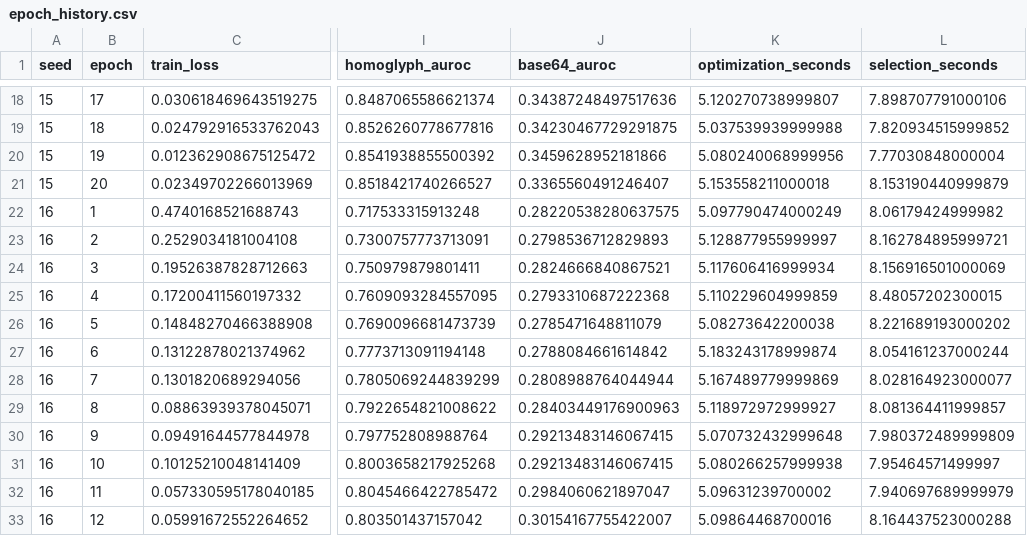
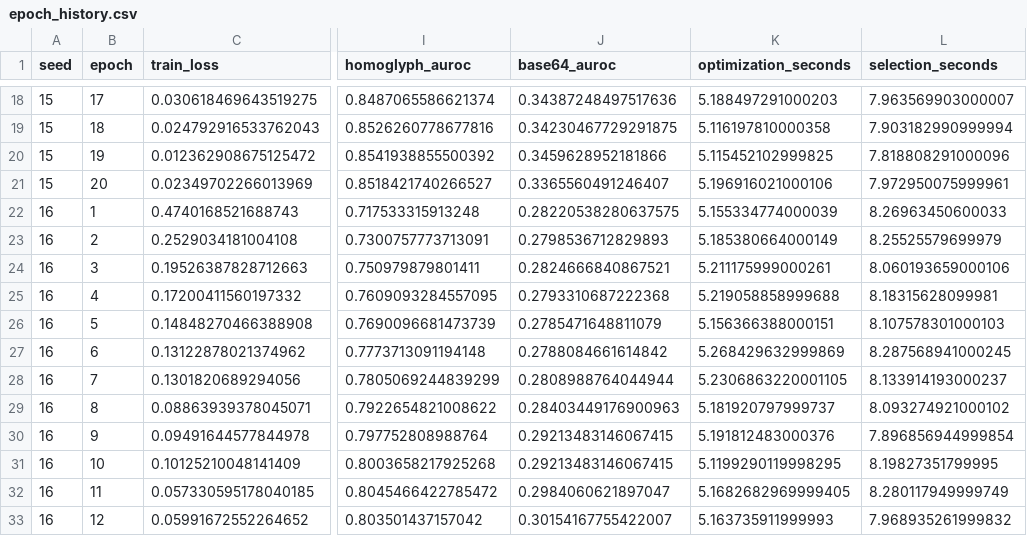
Before and after one commit to hungqbui/security_anaylytics_project, a CSV file: epoch_history.csv, drawn as a sheet; only a part is shown, gaps mark what is left out; the diff covers the shown part only; the diff names each change by its address in the sheet, - before the commit and + after, or states it on an @@ line.

```diff
--- a/epoch_history.csv
+++ b/epoch_history.csv
-K18 (optimization_seconds): 5.120270738999807
+K18 (optimization_seconds): 5.188497291000203
-L18 (selection_seconds): 7.898707791000106
+L18 (selection_seconds): 7.963569903000007
-K19 (optimization_seconds): 5.037539939999988
+K19 (optimization_seconds): 5.116197810000358
-L19 (selection_seconds): 7.820934515999852
+L19 (selection_seconds): 7.903182990999994
-K20 (optimization_seconds): 5.080240068999956
+K20 (optimization_seconds): 5.115452102999825
-L20 (selection_seconds): 7.77030848000004
+L20 (selection_seconds): 7.818808291000096
-K21 (optimization_seconds): 5.153558211000018
+K21 (optimization_seconds): 5.196916021000106
-L21 (selection_seconds): 8.153190440999879
+L21 (selection_seconds): 7.972950075999961
-K22 (optimization_seconds): 5.097790474000249
+K22 (optimization_seconds): 5.155334774000039
-L22 (selection_seconds): 8.06179424999982
+L22 (selection_seconds): 8.26963450600033
-K23 (optimization_seconds): 5.128877955999997
+K23 (optimization_seconds): 5.185380664000149
-L23 (selection_seconds): 8.162784895999721
+L23 (selection_seconds): 8.25525579699979
-K24 (optimization_seconds): 5.117606416999934
+K24 (optimization_seconds): 5.211175999000261
-L24 (selection_seconds): 8.156916501000069
+L24 (selection_seconds): 8.060193659000106
-K25 (optimization_seconds): 5.110229604999859
+K25 (optimization_seconds): 5.219058858999688
-L25 (selection_seconds): 8.48057202300015
+L25 (selection_seconds): 8.18315628099981
-K26 (optimization_seconds): 5.08273642200038
+K26 (optimization_seconds): 5.156366388000151
-L26 (selection_seconds): 8.221689193000202
+L26 (selection_seconds): 8.107578301000103
-K27 (optimization_seconds): 5.183243178999874
+K27 (optimization_seconds): 5.268429632999869
-L27 (selection_seconds): 8.054161237000244
+L27 (selection_seconds): 8.287568941000245
-K28 (optimization_seconds): 5.167489779999869
+K28 (optimization_seconds): 5.2306863220001105
-L28 (selection_seconds): 8.028164923000077
+L28 (selection_seconds): 8.133914193000237
-K29 (optimization_seconds): 5.118972972999927
+K29 (optimization_seconds): 5.181920797999737
-L29 (selection_seconds): 8.081364411999857
+L29 (selection_seconds): 8.093274921000102
-K30 (optimization_seconds): 5.070732432999648
+K30 (optimization_seconds): 5.191812483000376
-L30 (selection_seconds): 7.980372489999809
+L30 (selection_seconds): 7.896856944999854
-K31 (optimization_seconds): 5.080266257999938
+K31 (optimization_seconds): 5.1199290119998295
-L31 (selection_seconds): 7.95464571499997
+L31 (selection_seconds): 8.19827351799995
-K32 (optimization_seconds): 5.09631239700002
+K32 (optimization_seconds): 5.1682682969999405
-L32 (selection_seconds): 7.940697689999979
+L32 (selection_seconds): 8.280117949999749
-K33 (optimization_seconds): 5.09864468700016
+K33 (optimization_seconds): 5.163735911999993
-L33 (selection_seconds): 8.164437523000288
+L33 (selection_seconds): 7.968935261999832
```
Also changed, not shown: 88 edited cells elsewhere in this file, runtimes.csv, 22 other files.
